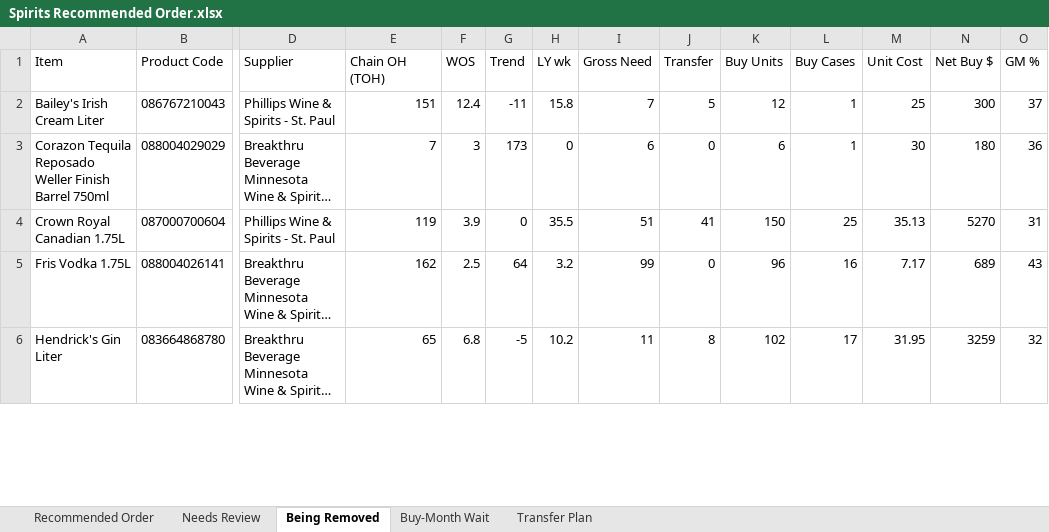
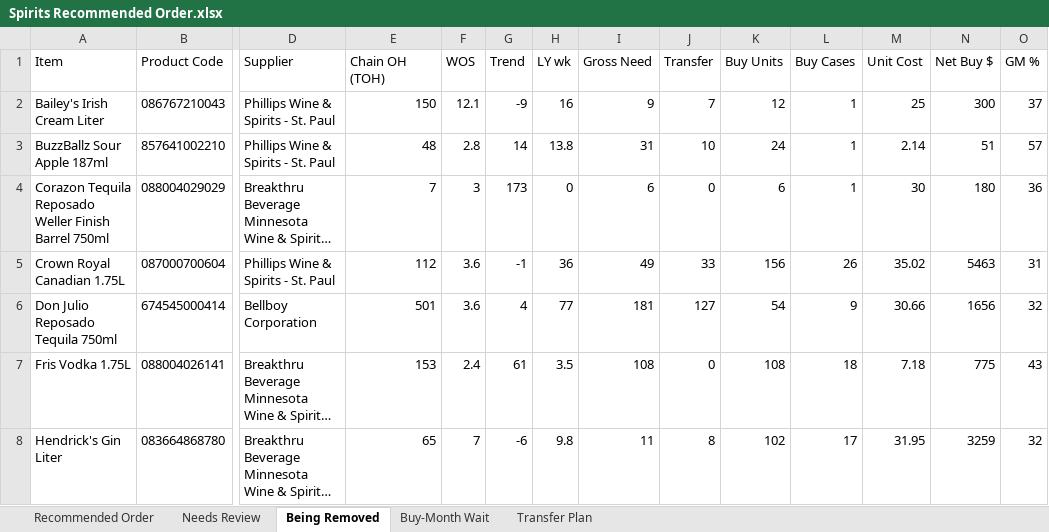
Before and after one commit to Akuklok/thc-dashboard, an Excel workbook: data/Spirits Recommended Order.xlsx, sheet Being Removed, drawn as a sheet; only a part is shown, gaps mark what is left out; long unchanged cells end in …; values as stored, in another font and other column widths than the file's, no borders; addresses are those after the commit; rows hold the shown columns only; the diff covers the shown part only; the diff names each change by its address in the sheet, - before the commit and + after, or states it on an @@ line.

```diff
--- a/data/Spirits Recommended Order.xlsx (sheet Being Removed)
+++ b/data/Spirits Recommended Order.xlsx (sheet Being Removed)
-E2 (Chain OH (TOH)): 151
+E2 (Chain OH (TOH)): 150
-F2 (WOS): 12.4
+F2 (WOS): 12.1
-G2 (Trend): -11
+G2 (Trend): -9
-H2 (LY wk): 15.8
+H2 (LY wk): 16
-I2 (Gross Need): 7
+I2 (Gross Need): 9
-J2 (Transfer): 5
+J2 (Transfer): 7
+row 3: BuzzBallz Sour Apple 187ml | 857641002210 | Phillips Wine & Spirits - St. Paul | 48 | 2.8 | 14 | 13.8 | 31 | 10 | 24 | 1 | 2.14 | 51 | 57
-E5 (Chain OH (TOH)): 119
+E5 (Chain OH (TOH)): 112
-F5 (WOS): 3.9
+F5 (WOS): 3.6
-G5 (Trend): 0
+G5 (Trend): -1
-H5 (LY wk): 35.5
+H5 (LY wk): 36
-I5 (Gross Need): 51
+I5 (Gross Need): 49
-J5 (Transfer): 41
+J5 (Transfer): 33
-K5 (Buy Units): 150
+K5 (Buy Units): 156
-L5 (Buy Cases): 25
+L5 (Buy Cases): 26
-M5 (Unit Cost): 35.13
+M5 (Unit Cost): 35.02
-N5 (Net Buy $): 5270
+N5 (Net Buy $): 5463
+row 6: Don Julio Reposado Tequila 750ml | 674545000414 | Bellboy Corporation | 501 | 3.6 | 4 | 77 | 181 | 127 | 54 | 9 | 30.66 | 1656 | 32
-E7 (Chain OH (TOH)): 162
+E7 (Chain OH (TOH)): 153
-F7 (WOS): 2.5
+F7 (WOS): 2.4
-G7 (Trend): 64
+G7 (Trend): 61
-H7 (LY wk): 3.2
+H7 (LY wk): 3.5
-I7 (Gross Need): 99
+I7 (Gross Need): 108
-K7 (Buy Units): 96
+K7 (Buy Units): 108
-L7 (Buy Cases): 16
+L7 (Buy Cases): 18
-M7 (Unit Cost): 7.17
+M7 (Unit Cost): 7.18
-N7 (Net Buy $): 689
+N7 (Net Buy $): 775
-F8 (WOS): 6.8
+F8 (WOS): 7
-G8 (Trend): -5
+G8 (Trend): -6
-H8 (LY wk): 10.2
+H8 (LY wk): 9.8
```
Also changed, not shown: 4 added rows and 208 edited cells elsewhere in this sheet, sheet Transfer Plan, sheet Recommended Order, sheet Needs Review, sheet Buy-Month Wait, data/Beer Recommended Order.xlsx, data/Other Recommended Order.xlsx, 24 other files.
